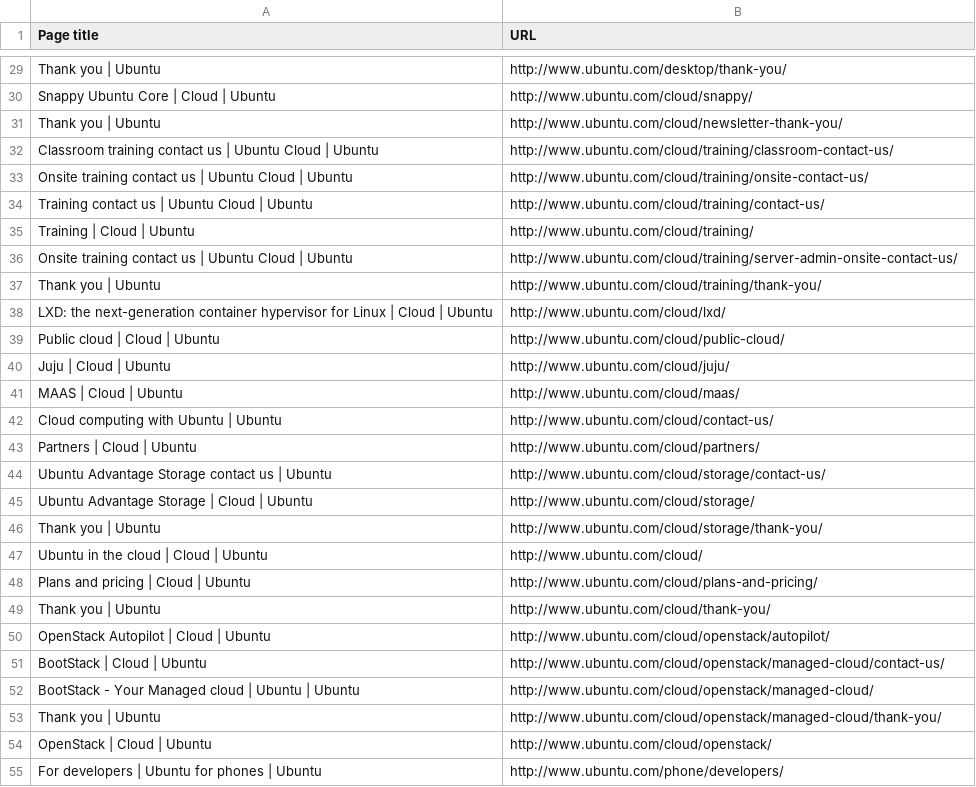
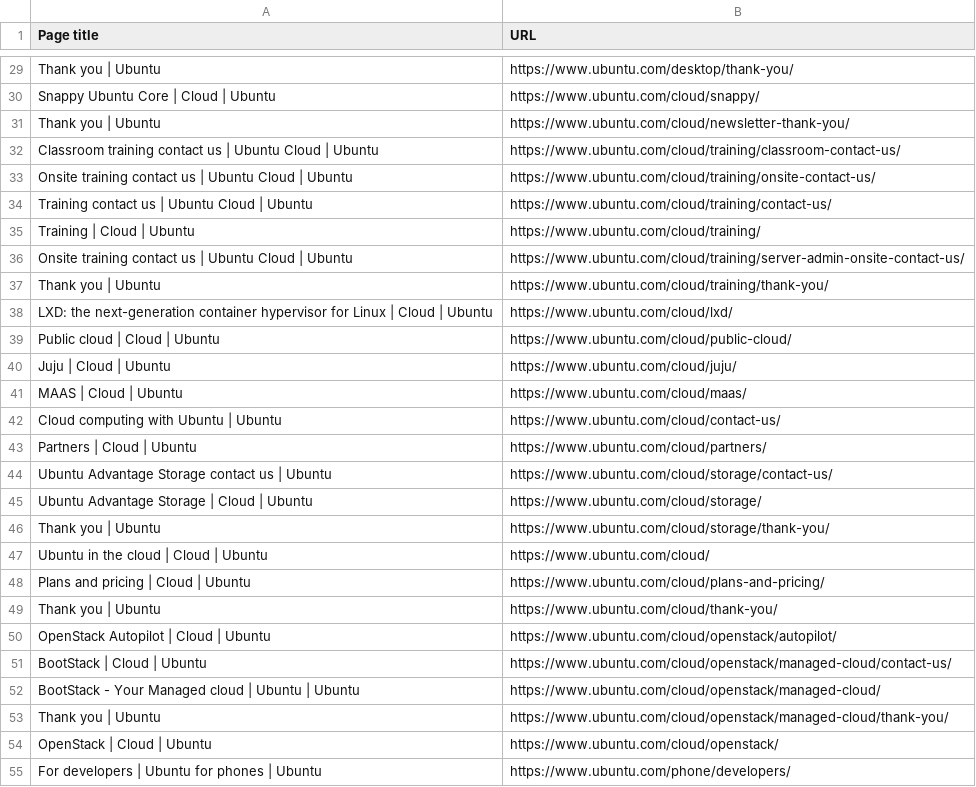
Before and after one commit to canonical/ubuntu.com, a CSV file: templates/ubuntu-ia.csv, drawn as a sheet; only a part is shown, gaps mark what is left out; the diff covers the shown part only.

Commit message:
Change references to http:// to https://

```diff
--- a/templates/ubuntu-ia.csv
+++ b/templates/ubuntu-ia.csv
@@ -29,27 +29,27 @@
-"Thank you | Ubuntu", "http://www.ubuntu.com/desktop/thank-you/"
-"Snappy Ubuntu Core | Cloud | Ubuntu", "http://www.ubuntu.com/cloud/snappy/"
-"Thank you | Ubuntu", "http://www.ubuntu.com/cloud/newsletter-thank-you/"
-"Classroom training contact us | Ubuntu Cloud | Ubuntu", "http://www.ubuntu.com/cloud/training/classroom-contact-us/"
-"Onsite training contact us | Ubuntu Cloud | Ubuntu", "http://www.ubuntu.com/cloud/training/onsite-contact-us/"
-"Training contact us | Ubuntu Cloud | Ubuntu", "http://www.ubuntu.com/cloud/training/contact-us/"
-"Training | Cloud | Ubuntu", "http://www.ubuntu.com/cloud/training/"
-"Onsite training contact us | Ubuntu Cloud | Ubuntu", "http://www.ubuntu.com/cloud/training/server-admin-onsite-contact-us/"
-"Thank you | Ubuntu", "http://www.ubuntu.com/cloud/training/thank-you/"
-"LXD: the next-generation container hypervisor for Linux | Cloud | Ubuntu", "http://www.ubuntu.com/cloud/lxd/"
-"Public cloud | Cloud | Ubuntu", "http://www.ubuntu.com/cloud/public-cloud/"
-"Juju | Cloud | Ubuntu", "http://www.ubuntu.com/cloud/juju/"
-"MAAS | Cloud | Ubuntu", "http://www.ubuntu.com/cloud/maas/"
-"Cloud computing with Ubuntu | Ubuntu", "http://www.ubuntu.com/cloud/contact-us/"
-"Partners | Cloud | Ubuntu", "http://www.ubuntu.com/cloud/partners/"
-"Ubuntu Advantage Storage contact us | Ubuntu", "http://www.ubuntu.com/cloud/storage/contact-us/"
-"Ubuntu Advantage Storage | Cloud | Ubuntu", "http://www.ubuntu.com/cloud/storage/"
-"Thank you | Ubuntu", "http://www.ubuntu.com/cloud/storage/thank-you/"
-"Ubuntu in the cloud | Cloud | Ubuntu", "http://www.ubuntu.com/cloud/"
-"Plans and pricing | Cloud | Ubuntu", "http://www.ubuntu.com/cloud/plans-and-pricing/"
-"Thank you | Ubuntu", "http://www.ubuntu.com/cloud/thank-you/"
-"OpenStack Autopilot | Cloud | Ubuntu", "http://www.ubuntu.com/cloud/openstack/autopilot/"
-"BootStack | Cloud | Ubuntu", "http://www.ubuntu.com/cloud/openstack/managed-cloud/contact-us/"
-"BootStack - Your Managed cloud | Ubuntu | Ubuntu", "http://www.ubuntu.com/cloud/openstack/managed-cloud/"
-"Thank you | Ubuntu", "http://www.ubuntu.com/cloud/openstack/managed-cloud/thank-you/"
-"OpenStack | Cloud | Ubuntu", "http://www.ubuntu.com/cloud/openstack/"
-"For developers | Ubuntu for phones | Ubuntu", "http://www.ubuntu.com/phone/developers/"
+"Thank you | Ubuntu", "https://www.ubuntu.com/desktop/thank-you/"
+"Snappy Ubuntu Core | Cloud | Ubuntu", "https://www.ubuntu.com/cloud/snappy/"
+"Thank you | Ubuntu", "https://www.ubuntu.com/cloud/newsletter-thank-you/"
+"Classroom training contact us | Ubuntu Cloud | Ubuntu", "https://www.ubuntu.com/cloud/training/classroom-contact-us/"
+"Onsite training contact us | Ubuntu Cloud | Ubuntu", "https://www.ubuntu.com/cloud/training/onsite-contact-us/"
+"Training contact us | Ubuntu Cloud | Ubuntu", "https://www.ubuntu.com/cloud/training/contact-us/"
+"Training | Cloud | Ubuntu", "https://www.ubuntu.com/cloud/training/"
+"Onsite training contact us | Ubuntu Cloud | Ubuntu", "https://www.ubuntu.com/cloud/training/server-admin-onsite-contact-us/"
+"Thank you | Ubuntu", "https://www.ubuntu.com/cloud/training/thank-you/"
+"LXD: the next-generation container hypervisor for Linux | Cloud | Ubuntu", "https://www.ubuntu.com/cloud/lxd/"
+"Public cloud | Cloud | Ubuntu", "https://www.ubuntu.com/cloud/public-cloud/"
+"Juju | Cloud | Ubuntu", "https://www.ubuntu.com/cloud/juju/"
+"MAAS | Cloud | Ubuntu", "https://www.ubuntu.com/cloud/maas/"
+"Cloud computing with Ubuntu | Ubuntu", "https://www.ubuntu.com/cloud/contact-us/"
+"Partners | Cloud | Ubuntu", "https://www.ubuntu.com/cloud/partners/"
+"Ubuntu Advantage Storage contact us | Ubuntu", "https://www.ubuntu.com/cloud/storage/contact-us/"
+"Ubuntu Advantage Storage | Cloud | Ubuntu", "https://www.ubuntu.com/cloud/storage/"
+"Thank you | Ubuntu", "https://www.ubuntu.com/cloud/storage/thank-you/"
+"Ubuntu in the cloud | Cloud | Ubuntu", "https://www.ubuntu.com/cloud/"
+"Plans and pricing | Cloud | Ubuntu", "https://www.ubuntu.com/cloud/plans-and-pricing/"
+"Thank you | Ubuntu", "https://www.ubuntu.com/cloud/thank-you/"
+"OpenStack Autopilot | Cloud | Ubuntu", "https://www.ubuntu.com/cloud/openstack/autopilot/"
+"BootStack | Cloud | Ubuntu", "https://www.ubuntu.com/cloud/openstack/managed-cloud/contact-us/"
+"BootStack - Your Managed cloud | Ubuntu | Ubuntu", "https://www.ubuntu.com/cloud/openstack/managed-cloud/"
+"Thank you | Ubuntu", "https://www.ubuntu.com/cloud/openstack/managed-cloud/thank-you/"
+"OpenStack | Cloud | Ubuntu", "https://www.ubuntu.com/cloud/openstack/"
+"For developers | Ubuntu for phones | Ubuntu", "https://www.ubuntu.com/phone/developers/"
```
Also changed, not shown: 152 edited cells elsewhere in this file, 48 other files.
